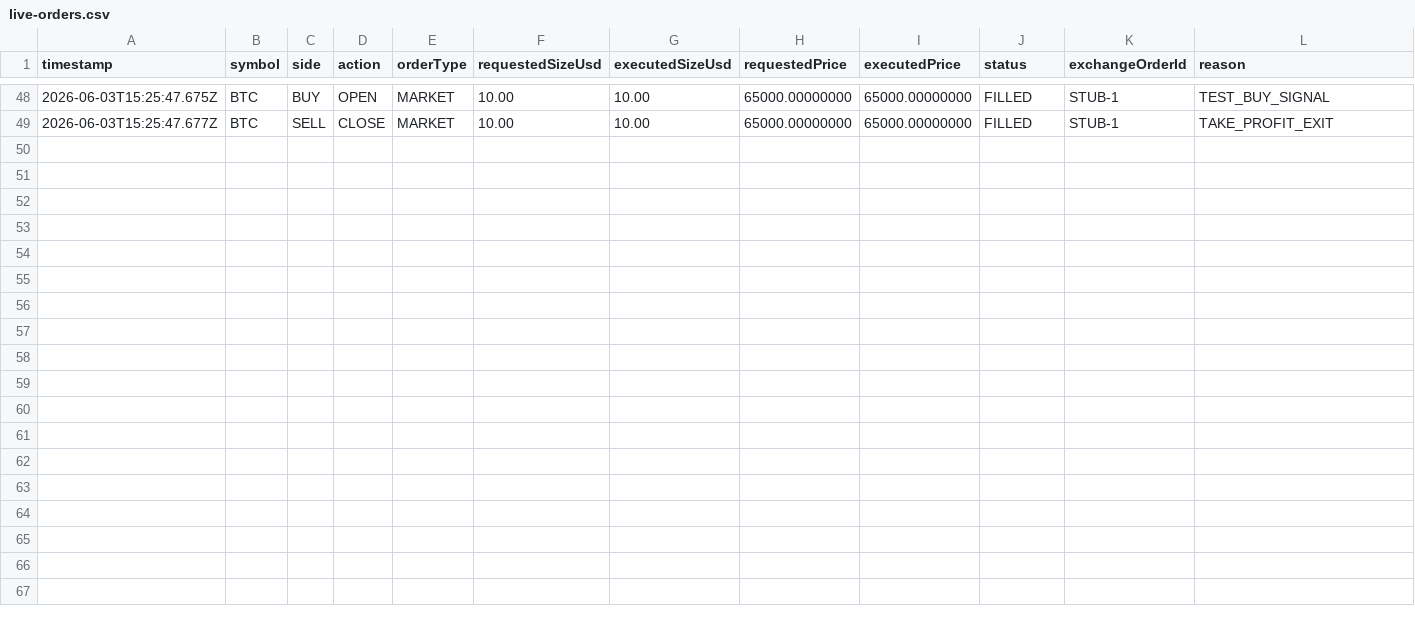
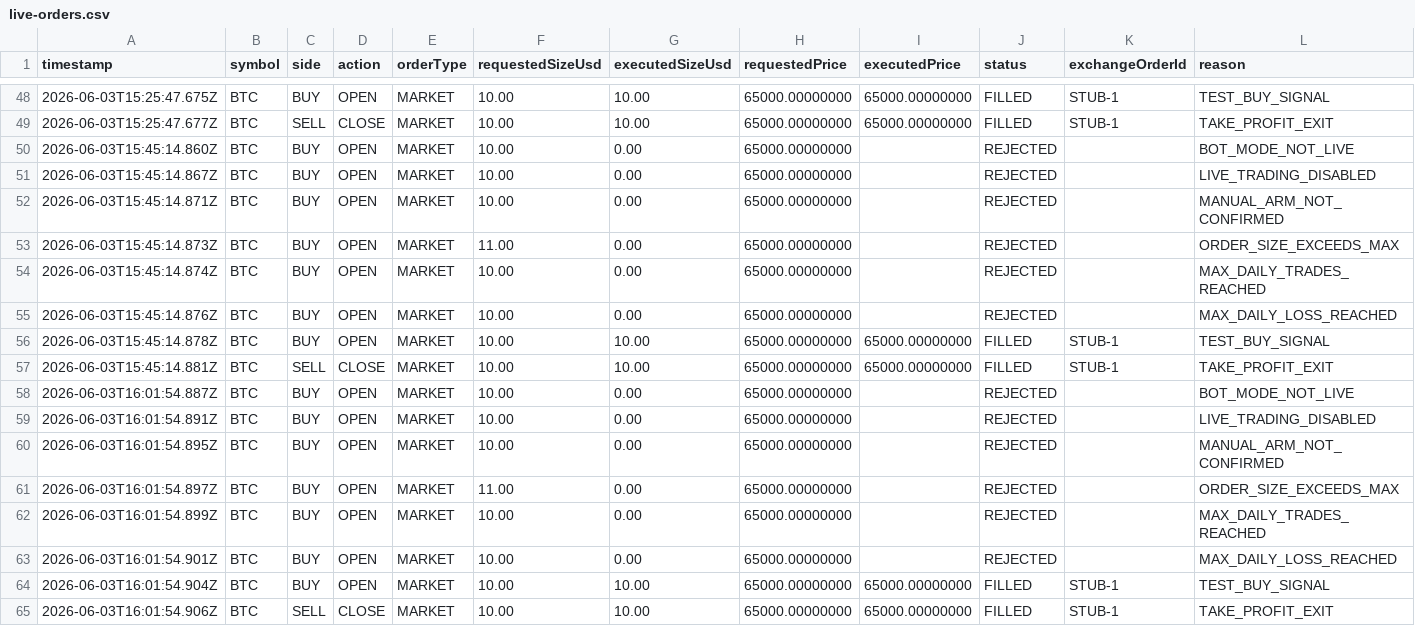
Before and after one commit to Bjproducts/bot, a CSV file: logs/live-orders.csv, drawn as a sheet; only a part is shown, gaps mark what is left out; rows hold the shown columns only; the diff names each change by its address in the sheet, - before the commit and + after, or states it on an @@ line.

```diff
--- a/logs/live-orders.csv
+++ b/logs/live-orders.csv
+row 50: 2026-06-03T15:45:14.860Z | BTC | BUY | OPEN | MARKET | 10.00 | 0.00 | 65000.00000000 |  | REJECTED |  | BOT_MODE_NOT_LIVE
+row 51: 2026-06-03T15:45:14.867Z | BTC | BUY | OPEN | MARKET | 10.00 | 0.00 | 65000.00000000 |  | REJECTED |  | LIVE_TRADING_DISABLED
+row 52: 2026-06-03T15:45:14.871Z | BTC | BUY | OPEN | MARKET | 10.00 | 0.00 | 65000.00000000 |  | REJECTED |  | MANUAL_ARM_NOT_CONFIRMED
+row 53: 2026-06-03T15:45:14.873Z | BTC | BUY | OPEN | MARKET | 11.00 | 0.00 | 65000.00000000 |  | REJECTED |  | ORDER_SIZE_EXCEEDS_MAX
+row 54: 2026-06-03T15:45:14.874Z | BTC | BUY | OPEN | MARKET | 10.00 | 0.00 | 65000.00000000 |  | REJECTED |  | MAX_DAILY_TRADES_REACHED
+row 55: 2026-06-03T15:45:14.876Z | BTC | BUY | OPEN | MARKET | 10.00 | 0.00 | 65000.00000000 |  | REJECTED |  | MAX_DAILY_LOSS_REACHED
+row 56: 2026-06-03T15:45:14.878Z | BTC | BUY | OPEN | MARKET | 10.00 | 10.00 | 65000.00000000 | 65000.00000000 | FILLED | STUB-1 | TEST_BUY_SIGNAL
+row 57: 2026-06-03T15:45:14.881Z | BTC | SELL | CLOSE | MARKET | 10.00 | 10.00 | 65000.00000000 | 65000.00000000 | FILLED | STUB-1 | TAKE_PROFIT_EXIT
+row 58: 2026-06-03T16:01:54.887Z | BTC | BUY | OPEN | MARKET | 10.00 | 0.00 | 65000.00000000 |  | REJECTED |  | BOT_MODE_NOT_LIVE
+row 59: 2026-06-03T16:01:54.891Z | BTC | BUY | OPEN | MARKET | 10.00 | 0.00 | 65000.00000000 |  | REJECTED |  | LIVE_TRADING_DISABLED
+row 60: 2026-06-03T16:01:54.895Z | BTC | BUY | OPEN | MARKET | 10.00 | 0.00 | 65000.00000000 |  | REJECTED |  | MANUAL_ARM_NOT_CONFIRMED
+row 61: 2026-06-03T16:01:54.897Z | BTC | BUY | OPEN | MARKET | 11.00 | 0.00 | 65000.00000000 |  | REJECTED |  | ORDER_SIZE_EXCEEDS_MAX
+row 62: 2026-06-03T16:01:54.899Z | BTC | BUY | OPEN | MARKET | 10.00 | 0.00 | 65000.00000000 |  | REJECTED |  | MAX_DAILY_TRADES_REACHED
+row 63: 2026-06-03T16:01:54.901Z | BTC | BUY | OPEN | MARKET | 10.00 | 0.00 | 65000.00000000 |  | REJECTED |  | MAX_DAILY_LOSS_REACHED
+row 64: 2026-06-03T16:01:54.904Z | BTC | BUY | OPEN | MARKET | 10.00 | 10.00 | 65000.00000000 | 65000.00000000 | FILLED | STUB-1 | TEST_BUY_SIGNAL
+row 65: 2026-06-03T16:01:54.906Z | BTC | SELL | CLOSE | MARKET | 10.00 | 10.00 | 65000.00000000 | 65000.00000000 | FILLED | STUB-1 | TAKE_PROFIT_EXIT
```
Also changed, not shown: logs/attribution-pipeline-test/trades.csv, 41 other files.
